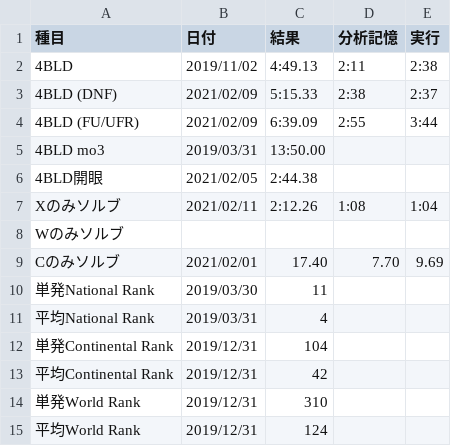
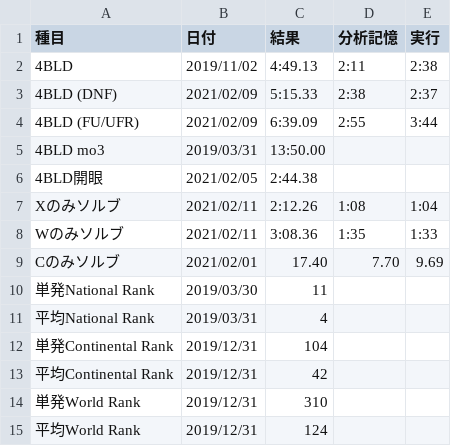
Before and after one commit to sakabar/PB_history, a CSV file: results/4BLD.csv, drawn as a sheet.

Commit message:
4BLD w-edge only 3:08.36=[1:35]+1:33

```diff
--- a/results/4BLD.csv
+++ b/results/4BLD.csv
@@ -7,3 +7,3 @@
 Xのみソルブ,2021/02/11,2:12.26,1:08,1:04
-Wのみソルブ,,,,
+Wのみソルブ,2021/02/11,3:08.36,1:35,1:33
 Cのみソルブ,2021/02/01,17.40,7.70,9.69
```
